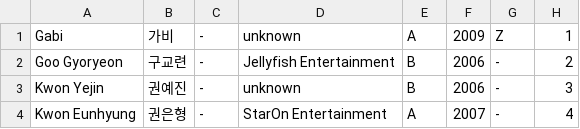
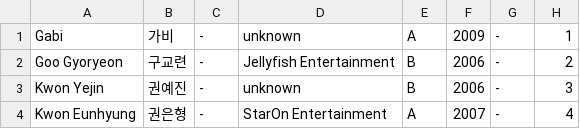
Before and after one commit to universeticket/universeticket.github.io, a CSV file: trainee_info.csv, drawn as a sheet; only a part is shown.

Commit message:
tiny typo

```diff
--- a/trainee_info.csv
+++ b/trainee_info.csv
@@ -1,2 +1,2 @@
-"Gabi","가비","-","unknown","A","2009","Z","1"
+"Gabi","가비","-","unknown","A","2009","-","1"
 "Goo Gyoryeon","구교련","-","Jellyfish Entertainment","B","2006","-","2"
```
